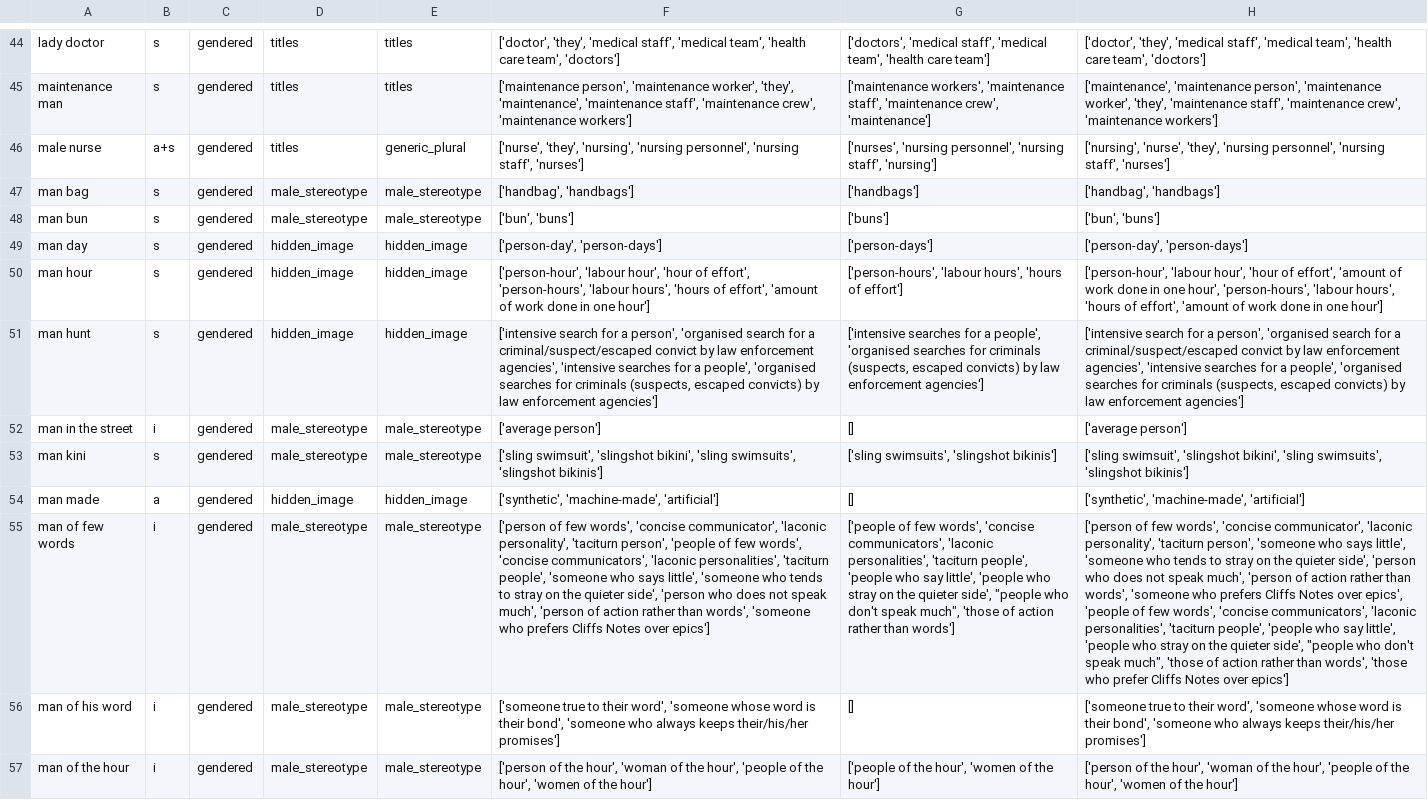
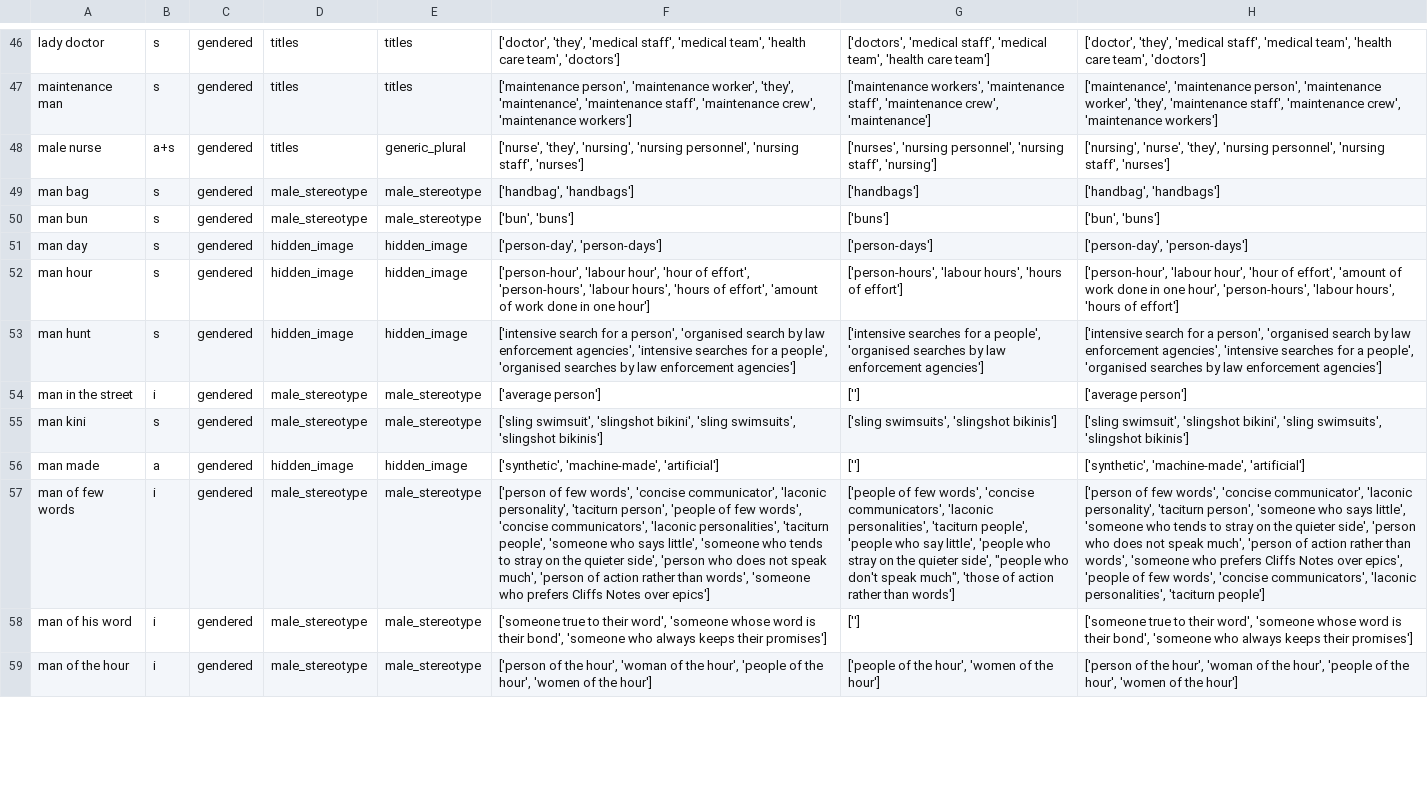
Before and after one commit to witty-works/nlp_api, a CSV file: training_data/en-GB/gendered_sentences.csv, drawn as a sheet; only a part is shown, gaps mark what is left out; addresses are those after the commit; the diff covers the shown part only; the diff names each change by its address in the sheet, - before the commit and + after, or states it on an @@ line.

```diff
--- a/training_data/en-GB/gendered_sentences.csv
+++ b/training_data/en-GB/gendered_sentences.csv
-H52: …'hours of effort', 'amount of work done in one hour']
+H52: …'hours of effort']
-F53: …'organised search for a criminal/suspect/escaped convict by law enforcement agencies', 'intensive searches for a people', 'organised searches for criminals (suspects, escaped convicts) by law…
+F53: …'organised search by law enforcement agencies', 'intensive searches for a people', 'organised searches by law…
-G53: …'organised searches for criminals (suspects, escaped convicts) by law…
+G53: …'organised searches by law…
-H53: …'organised search for a criminal/suspect/escaped convict by law enforcement agencies', 'intensive searches for a people', 'organised searches for criminals (suspects, escaped convicts) by law…
+H53: …'organised search by law enforcement agencies', 'intensive searches for a people', 'organised searches by law…
-G54: []
+G54: ['']
-G56: []
+G56: ['']
-H57: …personalities', 'taciturn people', 'people who say little', 'people who stray on the quieter side', "people who don't speak much", 'those of action rather than words', 'those who prefer Cliffs Notes over epics']
+H57: …personalities', 'taciturn people']
-F58: …always keeps their/his/her promises']
+F58: …always keeps their promises']
-G58: []
+G58: ['']
-H58: …always keeps their/his/her promises']
+H58: …always keeps their promises']
```
Also changed, not shown: 14 added rows, 1 removed row and 63 edited cells elsewhere in this file, training_data/en-GB/gendered_noun_words.csv, training_data/en-GB/homonyms_words.csv, 12 other files.
